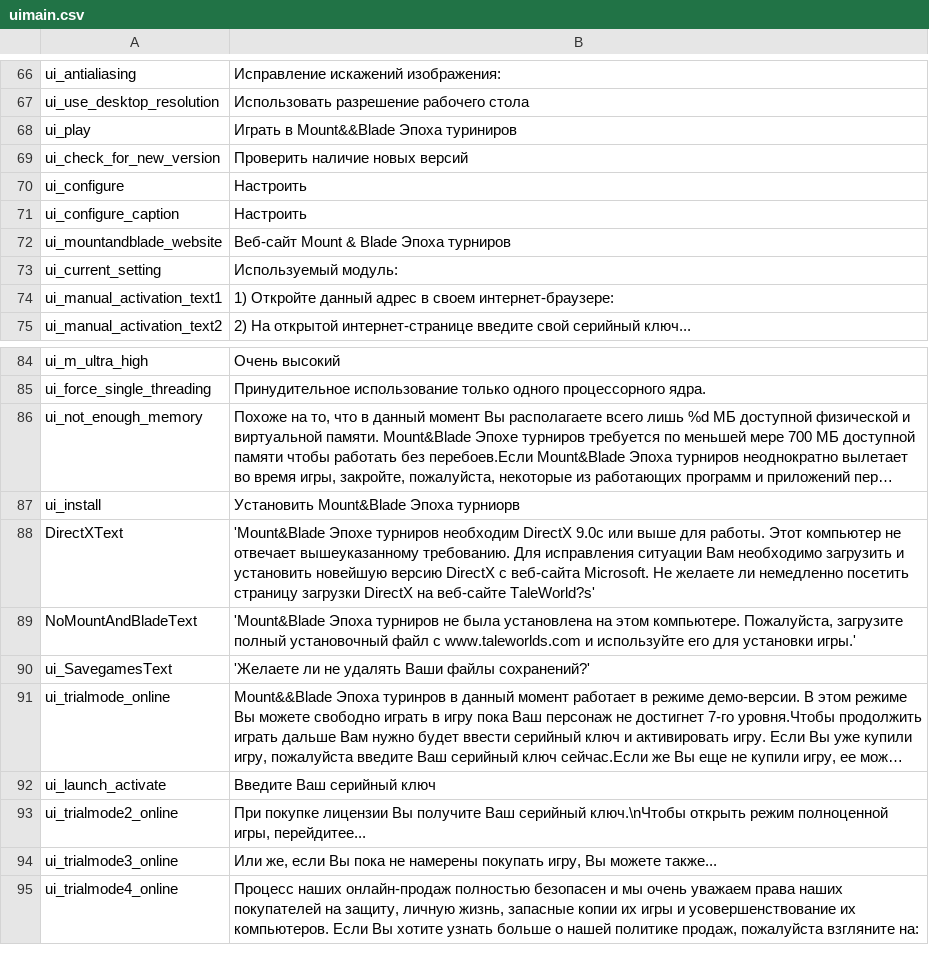
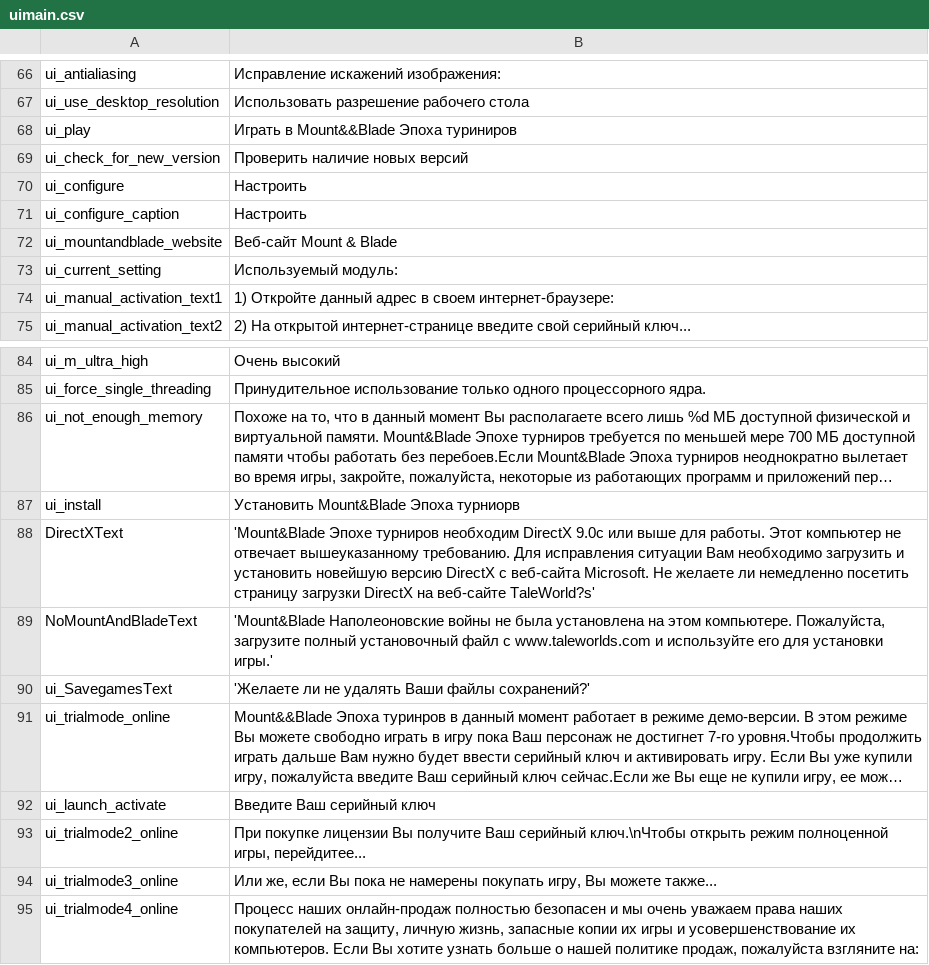
Before and after one commit to RusGaming/warband, a CSV file: Modules/Napoleonic Wars/languages/ru/uimain.csv, drawn as a sheet; only a part is shown, gaps mark what is left out; long unchanged cells end in ….

```diff
--- a/Modules/Napoleonic Wars/languages/ru/uimain.csv
+++ b/Modules/Napoleonic Wars/languages/ru/uimain.csv
@@ -71,3 +71,3 @@ ui_configure|Настроить
 ui_configure_caption|Настроить
-ui_mountandblade_website|Веб-сайт Mount & Blade Эпоха турниров
+ui_mountandblade_website|Веб-сайт Mount & Blade
 ui_current_setting|           Используемый модуль:
@@ -88,3 +88,3 @@ ui_install|Установить Mount&Blade Эпоха турниорв
 DirectXText|'Mount&Blade Эпохе турниров необходим DirectX 9.0c или выше для работы. Этот компьютер не отвечает вышеуказанному требованию. Для исправления ситуации Вам необходимо загрузить и установить новейшую версию DirectX с веб-сайта Microsoft. Не желаете ли немедленно посетить страницу загрузки DirectX на веб-сайте TaleWorld?s'
-NoMountAndBladeText|'Mount&Blade Эпоха турниров не была установлена на этом компьютере. Пожалуйста, загрузите полный установочный файл с www.taleworlds.com и используйте его для установки игры.'
+NoMountAndBladeText|'Mount&Blade Наполеоновские войны не была установлена на этом компьютере. Пожалуйста, загрузите полный установочный файл с www.taleworlds.com и используйте его для установки игры.'
 ui_SavegamesText|'Желаете ли не удалять Ваши файлы сохранений?'
```
Also changed, not shown: Modules/Napoleonic Wars/languages/ru/customtexts.csv, Modules/Napoleonic Wars/languages/ru/dialogs.csv, 4 other files.
